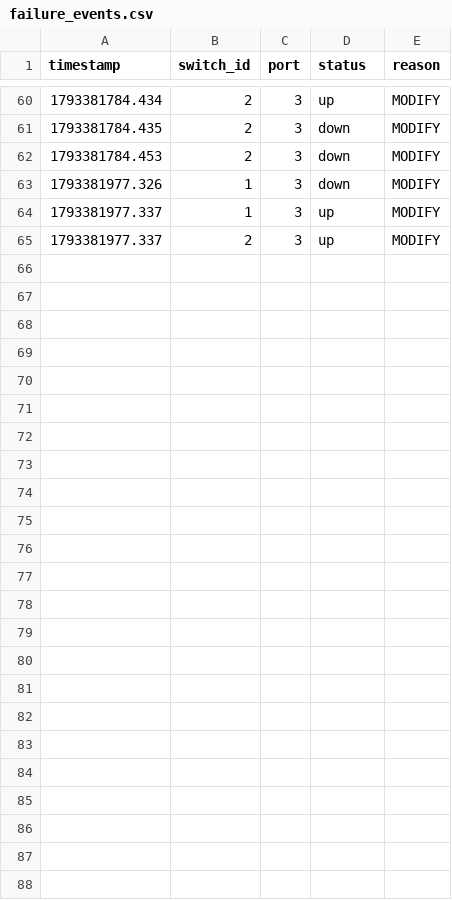
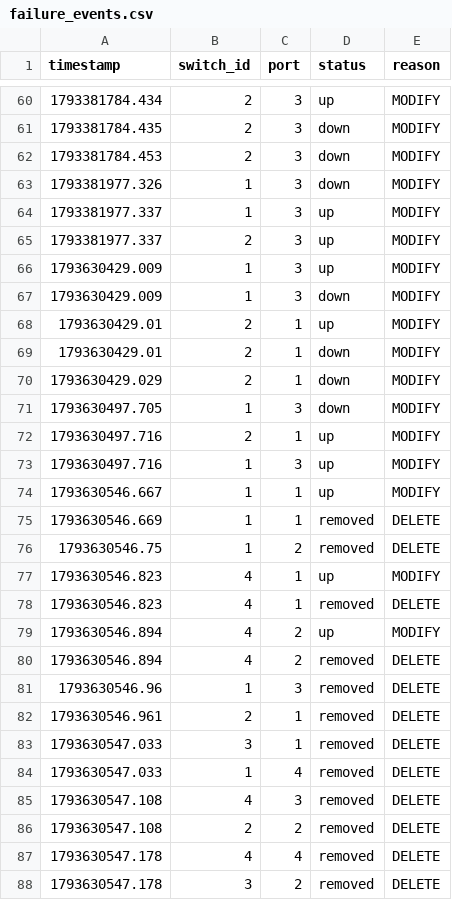
Before and after one commit to MitiDubey/predictive-self-healing-sdn, a CSV file: logs/failure_events.csv, drawn as a sheet; only a part is shown, gaps mark what is left out; the diff names each change by its address in the sheet, - before the commit and + after, or states it on an @@ line.

```diff
--- a/logs/failure_events.csv
+++ b/logs/failure_events.csv
+row 66: 1793630429.009 | 1 | 3 | up | MODIFY
+row 67: 1793630429.009 | 1 | 3 | down | MODIFY
+row 68: 1793630429.01 | 2 | 1 | up | MODIFY
+row 69: 1793630429.01 | 2 | 1 | down | MODIFY
+row 70: 1793630429.029 | 2 | 1 | down | MODIFY
+row 71: 1793630497.705 | 1 | 3 | down | MODIFY
+row 72: 1793630497.716 | 2 | 1 | up | MODIFY
+row 73: 1793630497.716 | 1 | 3 | up | MODIFY
+row 74: 1793630546.667 | 1 | 1 | up | MODIFY
+row 75: 1793630546.669 | 1 | 1 | removed | DELETE
+row 76: 1793630546.75 | 1 | 2 | removed | DELETE
+row 77: 1793630546.823 | 4 | 1 | up | MODIFY
+row 78: 1793630546.823 | 4 | 1 | removed | DELETE
+row 79: 1793630546.894 | 4 | 2 | up | MODIFY
+row 80: 1793630546.894 | 4 | 2 | removed | DELETE
+row 81: 1793630546.96 | 1 | 3 | removed | DELETE
+row 82: 1793630546.961 | 2 | 1 | removed | DELETE
+row 83: 1793630547.033 | 3 | 1 | removed | DELETE
+row 84: 1793630547.033 | 1 | 4 | removed | DELETE
+row 85: 1793630547.108 | 4 | 3 | removed | DELETE
+row 86: 1793630547.108 | 2 | 2 | removed | DELETE
+row 87: 1793630547.178 | 4 | 4 | removed | DELETE
+row 88: 1793630547.178 | 3 | 2 | removed | DELETE
```
Also changed, not shown: logs/recovery_events.csv, logs/security_events.csv, 12 other files.
